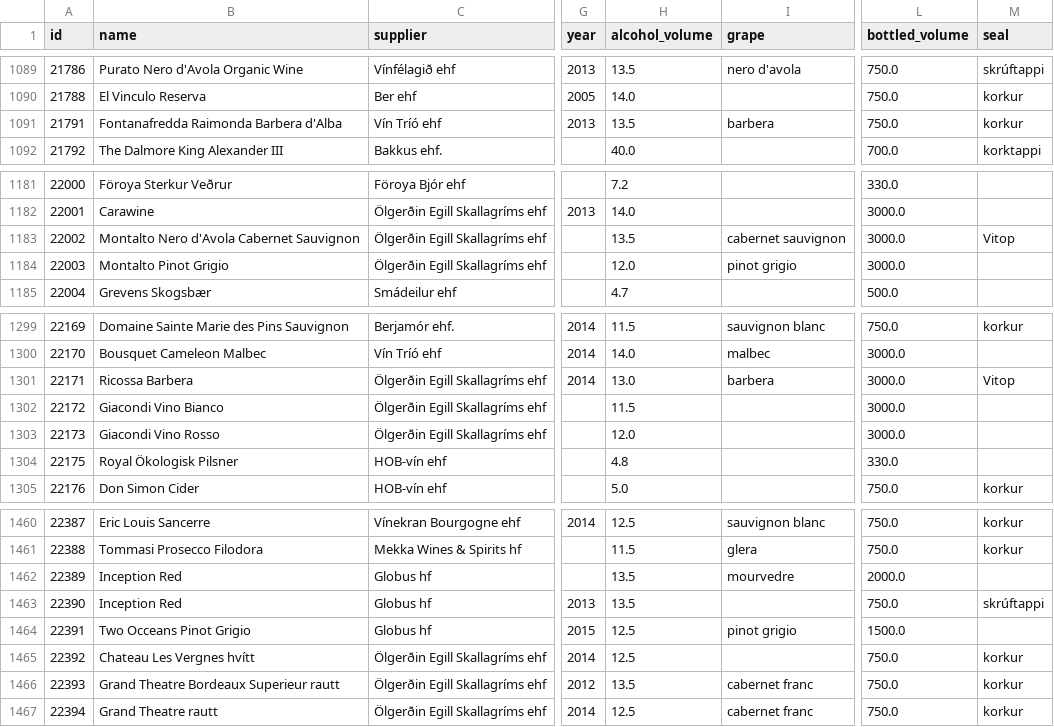
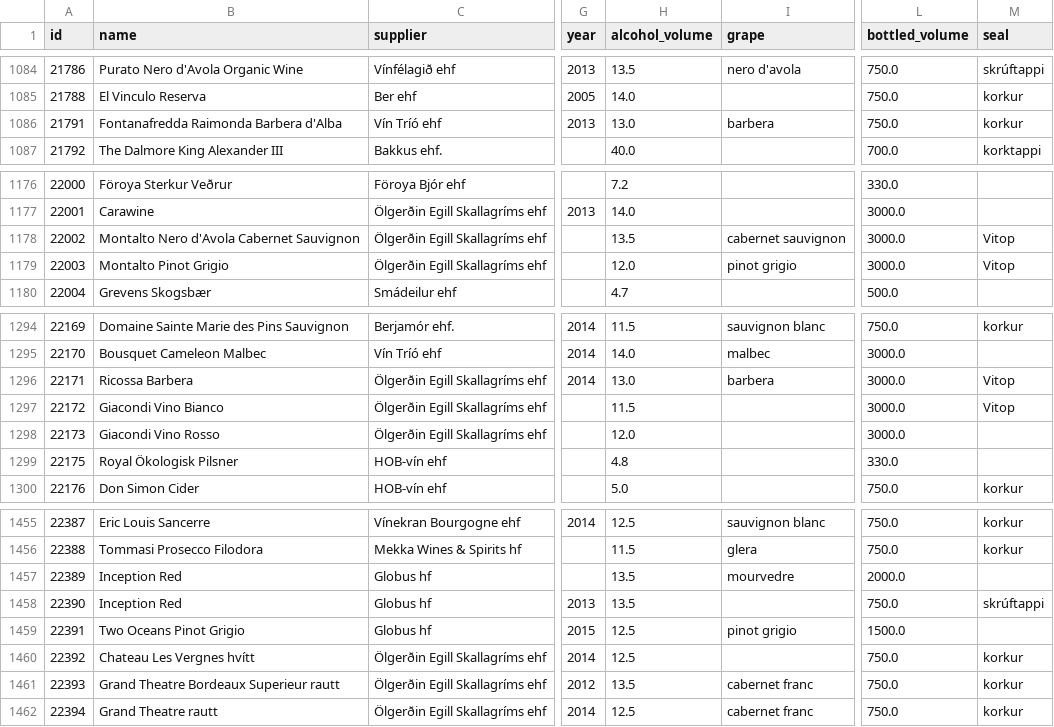
Before and after one commit to flother/vinbudin, a CSV file: data/products.csv, drawn as a sheet; only a part is shown, gaps mark what is left out; addresses are those after the commit; the diff covers the shown part only; the diff names each change by its address in the sheet, - before the commit and + after, or states it on an @@ line.

```diff
--- a/data/products.csv
+++ b/data/products.csv
-H1086 (alcohol_volume): 13.5
+H1086 (alcohol_volume): 13.0
-M1179 (seal): (empty)
+M1179 (seal): Vitop
-M1297 (seal): (empty)
+M1297 (seal): Vitop
-B1459 (name): Two Occeans Pinot Grigio
+B1459 (name): Two Oceans Pinot Grigio
```
Also changed, not shown: 6 removed rows and 6 edited cells elsewhere in this file, 1 other file.
